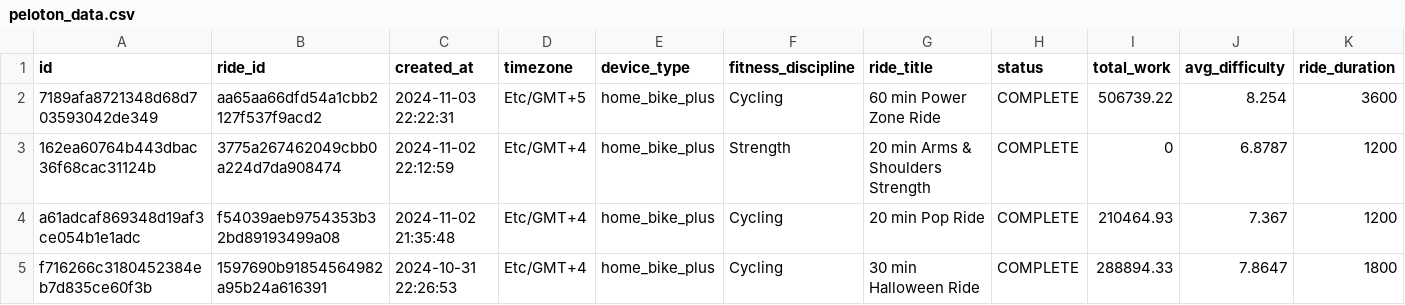
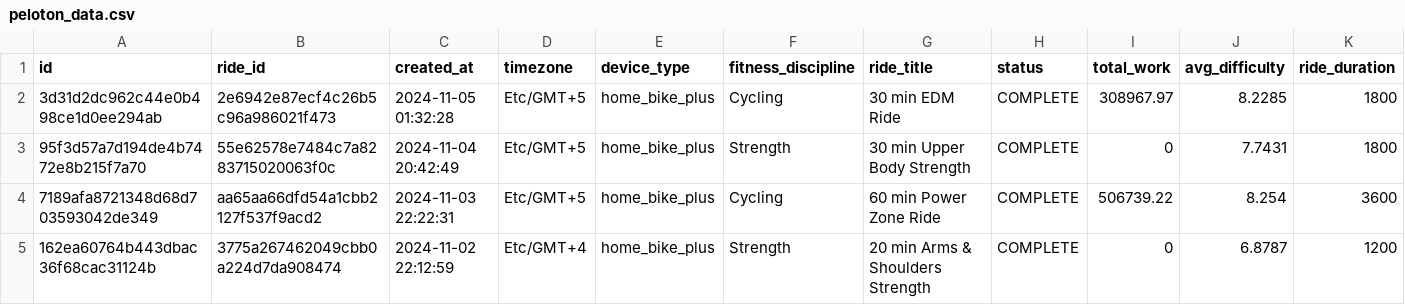
Before and after one commit to tashapiro/pelotanya, a CSV file: data/peloton_data.csv, drawn as a sheet; only a part is shown; the shorter side is filled out with more unchanged rows; rows hold the shown columns only; the diff names each change by its address in the sheet, - before the commit and + after, or states it on an @@ line.

Commit message:
Update data

```diff
--- a/data/peloton_data.csv
+++ b/data/peloton_data.csv
+row 2: 3d31d2dc962c44e0b498ce1d0ee294ab | 2e6942e87ecf4c26b5c96a986021f473 | 2024-11-05 01:32:28 | Etc/GMT+5 | home_bike_plus | Cycling | 30 min EDM Ride | COMPLETE | 308967.97 | 8.2285 | 1800
+row 3: 95f3d57a7d194de4b7472e8b215f7a70 | 55e62578e7484c7a8283715020063f0c | 2024-11-04 20:42:49 | Etc/GMT+5 | home_bike_plus | Strength | 30 min Upper Body Strength | COMPLETE | 0 | 7.7431 | 1800
```
